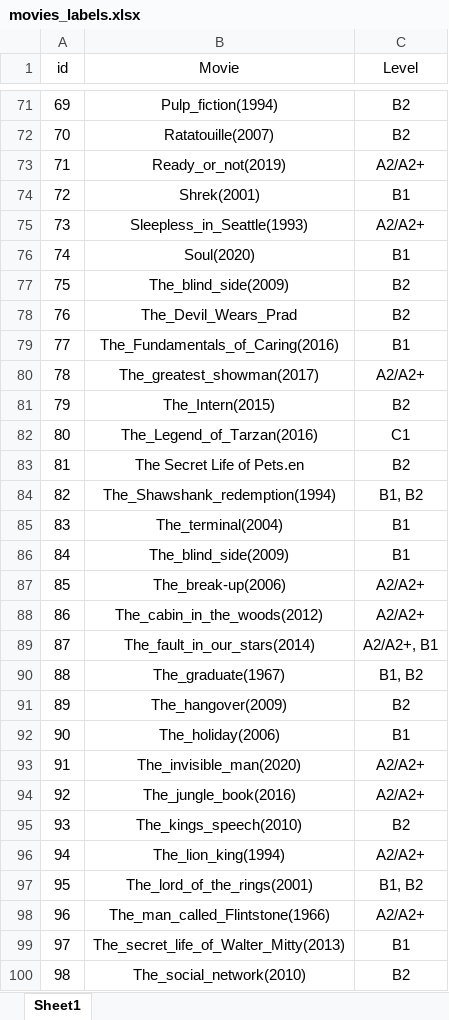
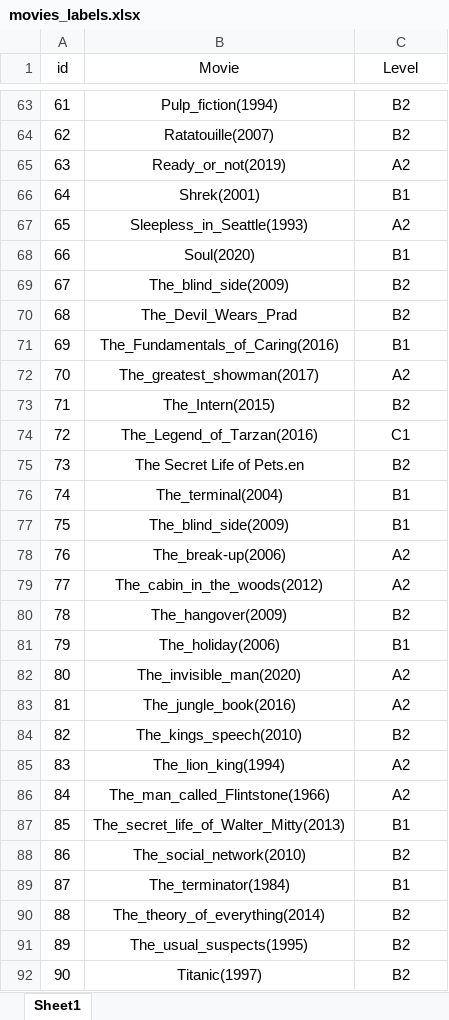
Before and after one commit to Apocalypto2012/English_levels, an Excel workbook: movies_labels.xlsx, sheet Sheet1, drawn as a sheet; only a part is shown, gaps mark what is left out; the shorter side is filled out with more unchanged rows; values as stored, in another font and other column widths than the file's, no borders; removed rows and columns are numbered as before the commit, all else as after; the diff covers the shown part only; the diff names each change by its address in the sheet, - before the commit and + after, or states it on an @@ line.

Commit message:
Interim step. Removed lines where the target indicator is ambiguous.

```diff
--- a/movies_labels.xlsx (sheet Sheet1)
+++ b/movies_labels.xlsx (sheet Sheet1)
@@ column A (id) renumbered from row 15 down @@
-C65 (Level): A2/A2+
+C65 (Level): A2
-C67 (Level): A2/A2+
+C67 (Level): A2
-C72 (Level): A2/A2+
+C72 (Level): A2
-row 84: 82 | The_Shawshank_redemption(1994) | B1, B2
-C78:C79 (Level): A2/A2+
+C78:C79 (Level): A2
-row 89: 87 | The_fault_in_our_stars(2014) | A2/A2+, B1
-row 90: 88 | The_graduate(1967) | B1, B2
-C82:C83 (Level): A2/A2+
+C82:C83 (Level): A2
-C85 (Level): A2/A2+
+C85 (Level): A2
-row 97: 95 | The_lord_of_the_rings(2001) | B1, B2
-C86 (Level): A2/A2+
+C86 (Level): A2
```
Also changed, not shown: 9 removed rows and 17 edited cells elsewhere in this sheet.
